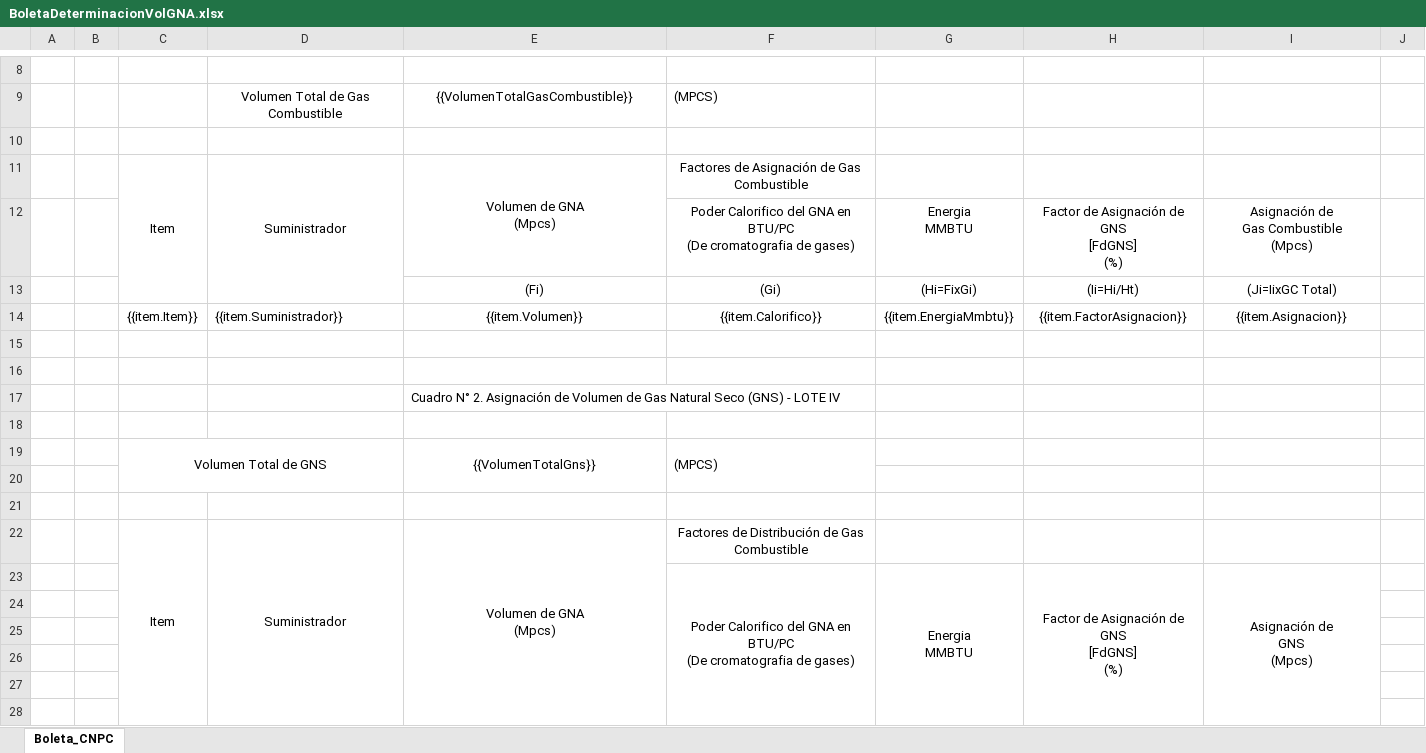
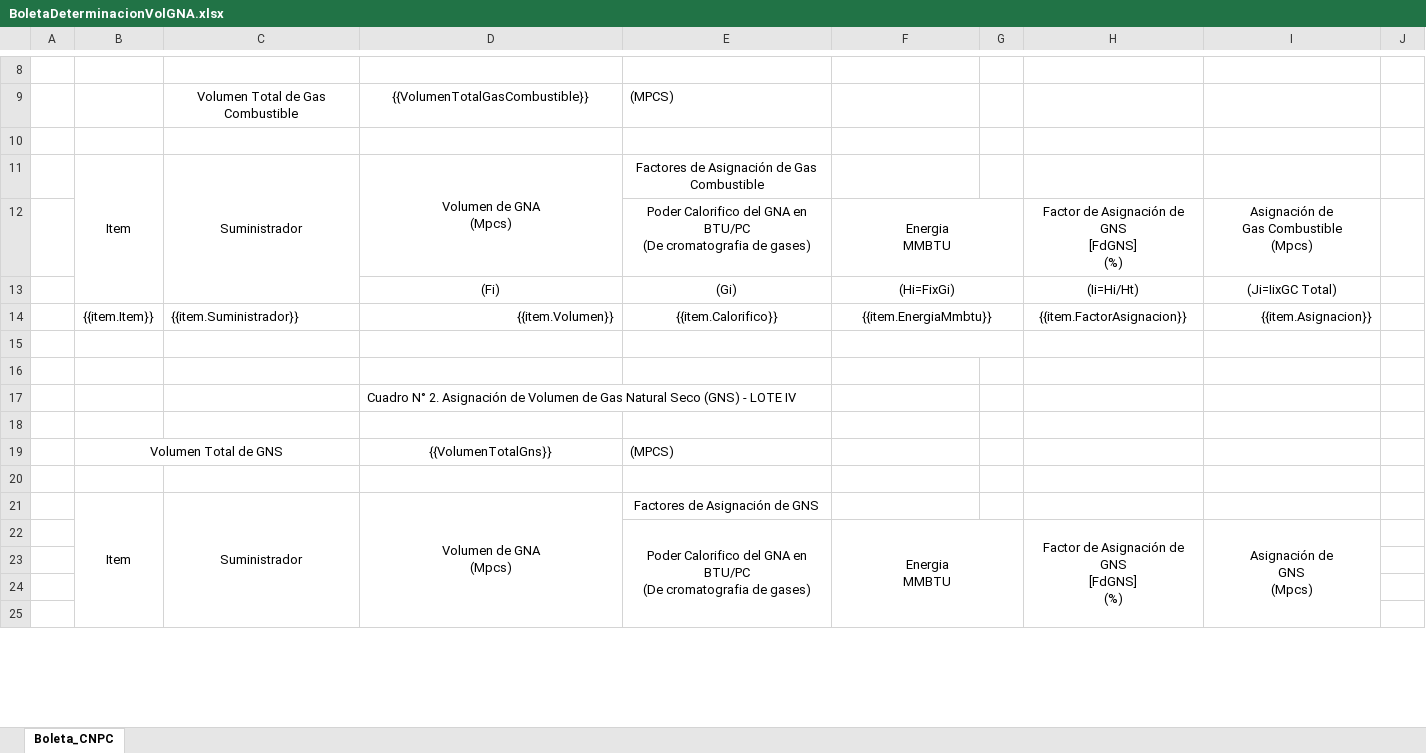
Before and after one commit to extspperu/UnnaReportesOperativos, an Excel workbook: Unna.OperationalReport.WebSite/wwwroot/plantillas/reporte/diario/BoletaDeterminacionVolGNA.xlsx, sheet Boleta_CNPC, drawn as a sheet; only a part is shown, gaps mark what is left out; values as stored, in another font and other column widths than the file's, no borders; charts and pictures not drawn; removed rows and columns are numbered as before the commit, all else as after; the diff covers the shown part only; the diff names each change by its address in the sheet, - before the commit and + after, or states it on an @@ line.

Commit message:
cambios de reportes

```diff
--- a/Unna.OperationalReport.WebSite/wwwroot/plantillas/reporte/diario/BoletaDeterminacionVolGNA.xlsx (sheet Boleta_CNPC)
+++ b/Unna.OperationalReport.WebSite/wwwroot/plantillas/reporte/diario/BoletaDeterminacionVolGNA.xlsx (sheet Boleta_CNPC)
-column B, empty
+column G, empty
+F12:G12 merged
+F13:G13 merged
-D14 alignment: center
+D14 alignment: right
+F14:G14 merged
-I14 alignment: center
+I14 alignment: right
+F15:G15 merged
-C19:D20 merged
+B19:C19 merged
-E19:E20 merged
-F19:F20 merged
-row 21: (empty)
-E21: Factores de Distribución de Gas Combustible
+E21: Factores de Asignación de GNS
-row 24: (empty)
-row 25: (empty)
```
Also changed, not shown: 2 added rows, 4 removed rows, 9 edited cells, cell formats and merged cells elsewhere in this sheet, charts or pictures, 20 other files.
